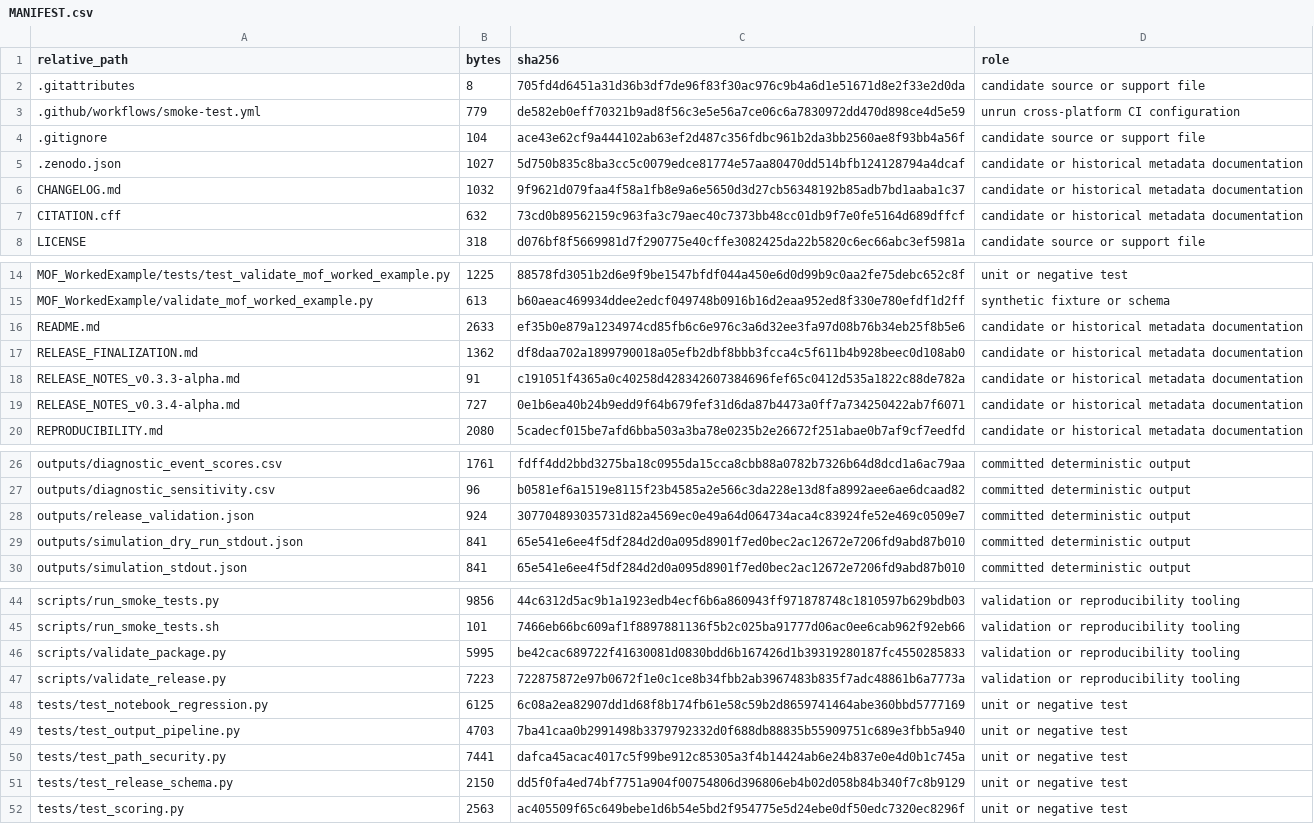
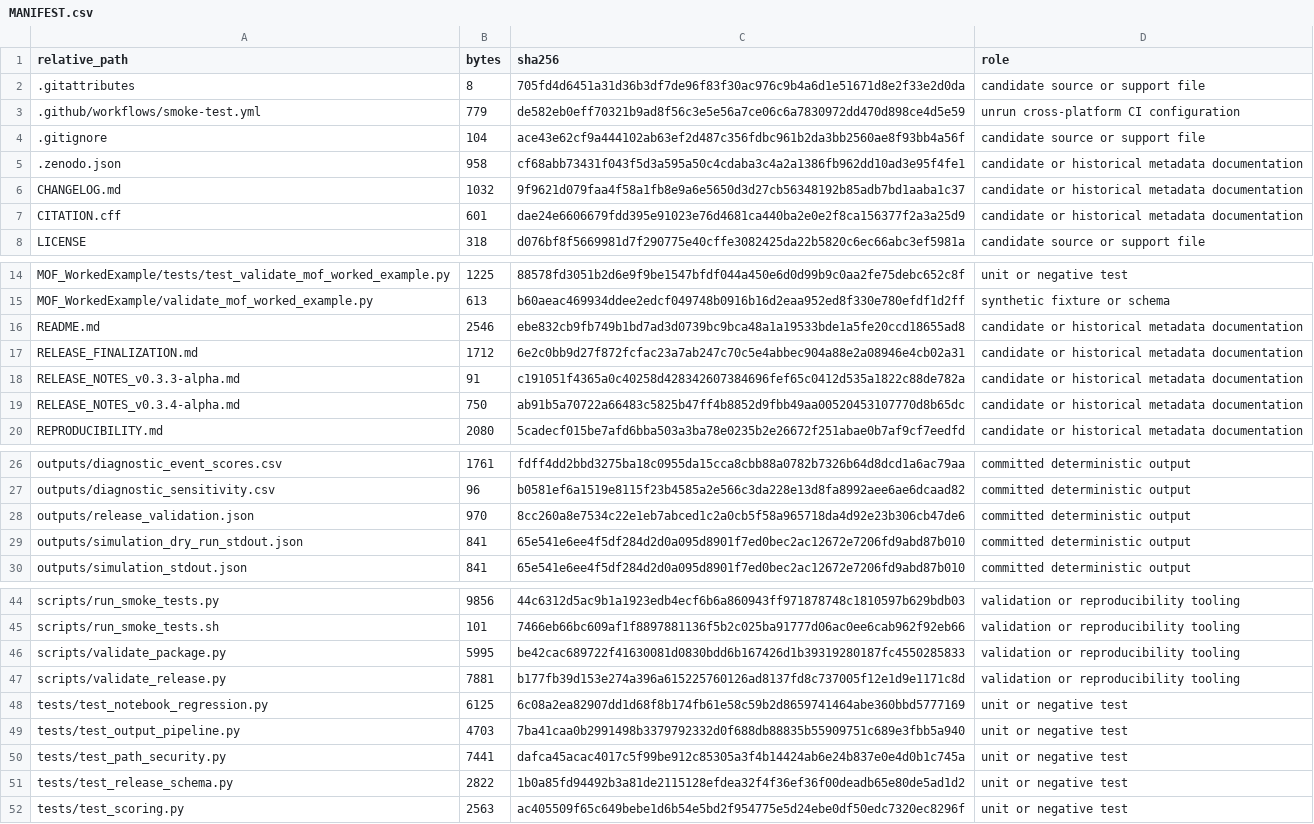
Before and after one commit to poiuy1v1/mct-provenance-credential-prototype, a CSV file: MANIFEST.csv, drawn as a sheet; only a part is shown, gaps mark what is left out.

```diff
--- a/MANIFEST.csv
+++ b/MANIFEST.csv
@@ -4,5 +4,5 @@ relative_path,bytes,sha256,role
 .gitignore,104,ace43e62cf9a444102ab63ef2d487c356fdbc961b2da3bb2560ae8f93bb4a56f,candidate source or support file
-.zenodo.json,1027,5d750b835c8ba3cc5c0079edce81774e57aa80470dd514bfb124128794a4dcaf,candidate or historical metadata documentation
+.zenodo.json,958,cf68abb73431f043f5d3a595a50c4cdaba3c4a2a1386fb962dd10ad3e95f4fe1,candidate or historical metadata documentation
 CHANGELOG.md,1032,9f9621d079faa4f58a1fb8e9a6e5650d3d27cb56348192b85adb7bd1aaba1c37,candidate or historical metadata documentation
-CITATION.cff,632,73cd0b89562159c963fa3c79aec40c7373bb48cc01db9f7e0fe5164d689dffcf,candidate or historical metadata documentation
+CITATION.cff,601,dae24e6606679fdd395e91023e76d4681ca440ba2e0e2f8ca156377f2a3a25d9,candidate or historical metadata documentation
 LICENSE,318,d076bf8f5669981d7f290775e40cffe3082425da22b5820c6ec66abc3ef5981a,candidate source or support file
@@ -15,6 +15,6 @@ MOF_WorkedExample/tests/test_validate_mof_worked_example.py,1225,88578fd3051b2d6
 MOF_WorkedExample/validate_mof_worked_example.py,613,b60aeac469934ddee2edcf049748b0916b16d2eaa952ed8f330e780efdf1d2ff,synthetic fixture or schema
-README.md,2633,ef35b0e879a1234974cd85fb6c6e976c3a6d32ee3fa97d08b76b34eb25f8b5e6,candidate or historical metadata documentation
-RELEASE_FINALIZATION.md,1362,df8daa702a1899790018a05efb2dbf8bbb3fcca4c5f611b4b928beec0d108ab0,candidate or historical metadata documentation
+README.md,2546,ebe832cb9fb749b1bd7ad3d0739bc9bca48a1a19533bde1a5fe20ccd18655ad8,candidate or historical metadata documentation
+RELEASE_FINALIZATION.md,1712,6e2c0bb9d27f872fcfac23a7ab247c70c5e4abbec904a88e2a08946e4cb02a31,candidate or historical metadata documentation
 RELEASE_NOTES_v0.3.3-alpha.md,91,c191051f4365a0c40258d428342607384696fef65c0412d535a1822c88de782a,candidate or historical metadata documentation
-RELEASE_NOTES_v0.3.4-alpha.md,727,0e1b6ea40b24b9edd9f64b679fef31d6da87b4473a0ff7a734250422ab7f6071,candidate or historical metadata documentation
+RELEASE_NOTES_v0.3.4-alpha.md,750,ab91b5a70722a66483c5825b47ff4b8852d9fbb49aa00520453107770d8b65dc,candidate or historical metadata documentation
 REPRODUCIBILITY.md,2080,5cadecf015be7afd6bba503a3ba78e0235b2e26672f251abae0b7af9cf7eedfd,candidate or historical metadata documentation
@@ -27,3 +27,3 @@ outputs/diagnostic_event_scores.csv,1761,fdff4dd2bbd3275ba18c0955da15cca8cbb88a0
 outputs/diagnostic_sensitivity.csv,96,b0581ef6a1519e8115f23b4585a2e566c3da228e13d8fa8992aee6ae6dcaad82,committed deterministic output
-outputs/release_validation.json,924,307704893035731d82a4569ec0e49a64d064734aca4c83924fe52e469c0509e7,committed deterministic output
+outputs/release_validation.json,970,8cc260a8e7534c22e1eb7abced1c2a0cb5f58a965718da4d92e23b306cb47de6,committed deterministic output
 outputs/simulation_dry_run_stdout.json,841,65e541e6ee4f5df284d2d0a095d8901f7ed0bec2ac12672e7206fd9abd87b010,committed deterministic output
@@ -46,3 +46,3 @@ scripts/run_smoke_tests.sh,101,7466eb66bc609af1f8897881136f5b2c025ba91777d06ac0e
 scripts/validate_package.py,5995,be42cac689722f41630081d0830bdd6b167426d1b39319280187fc4550285833,validation or reproducibility tooling
-scripts/validate_release.py,7223,722875872e97b0672f1e0c1ce8b34fbb2ab3967483b835f7adc48861b6a7773a,validation or reproducibility tooling
+scripts/validate_release.py,7881,b177fb39d153e274a396a615225760126ad8137fd8c737005f12e1d9e1171c8d,validation or reproducibility tooling
 tests/test_notebook_regression.py,6125,6c08a2ea82907dd1d68f8b174fb61e58c59b2d8659741464abe360bbd5777169,unit or negative test
@@ -50,3 +50,3 @@ tests/test_output_pipeline.py,4703,7ba41caa0b2991498b3379792332d0f688db88835b559
 tests/test_path_security.py,7441,dafca45acac4017c5f99be912c85305a3f4b14424ab6e24b837e0e4d0b1c745a,unit or negative test
-tests/test_release_schema.py,2150,dd5f0fa4ed74bf7751a904f00754806d396806eb4b02d058b84b340f7c8b9129,unit or negative test
+tests/test_release_schema.py,2822,1b0a85fd94492b3a81de2115128efdea32f4f36ef36f00deadb65e80de5ad1d2,unit or negative test
 tests/test_scoring.py,2563,ac405509f65c649bebe1d6b54e5bd2f954775e5d24ebe0df50edc7320ec8296f,unit or negative test
```
Also changed, not shown: 9 other files.
